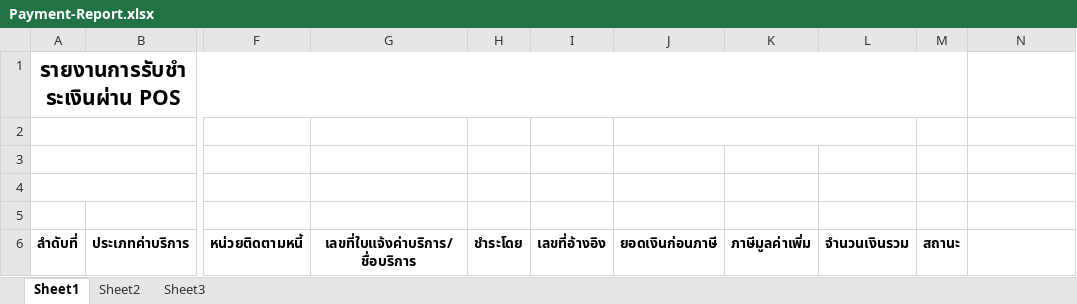
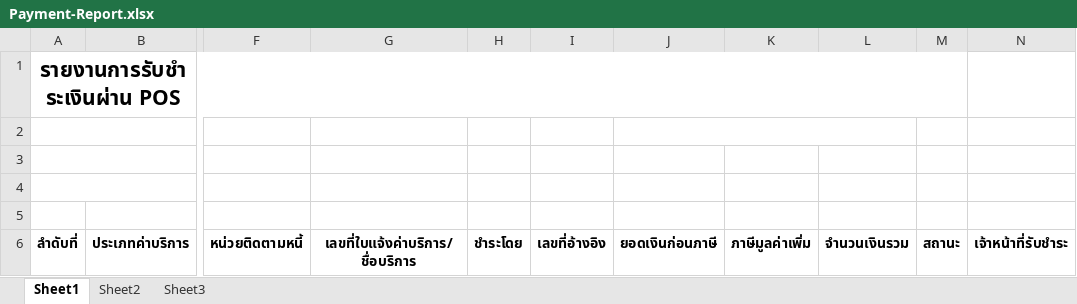
Before and after one commit to lovedi9muj11/Inquiry, an Excel workbook: src/main/webapp/report/excel/Payment-Report.xlsx, sheet Sheet1, drawn as a sheet; only a part is shown, gaps mark what is left out; values as stored, in another font and other column widths than the file's, no borders; the diff names each change by its address in the sheet, - before the commit and + after, or states it on an @@ line.

Commit message:
update report payment excel new summary and add filed user

```diff
--- a/src/main/webapp/report/excel/Payment-Report.xlsx (sheet Sheet1)
+++ b/src/main/webapp/report/excel/Payment-Report.xlsx (sheet Sheet1)
-N6: (empty)
+N6: เจ้าหน้าที่รับชำระ
```
Also changed, not shown: 2 other files.
